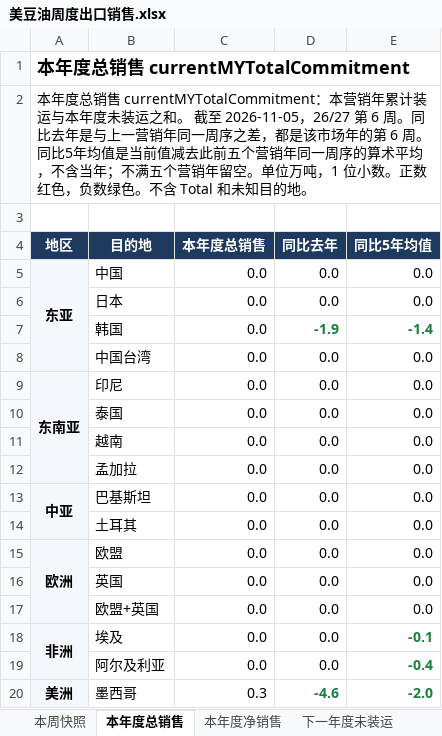
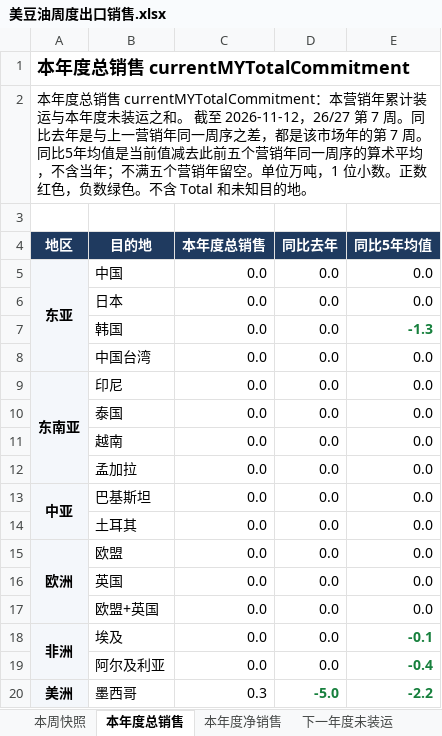
Before and after one commit to 0030carina-gif/us-weekly-export, an Excel workbook: 美豆油周度出口销售.xlsx, sheet 本年度总销售, drawn as a sheet; values as stored, in another font and other column widths than the file's, no borders; the diff names each change by its address in the sheet, - before the commit and + after, or states it on an @@ line.

```diff
--- a/美豆油周度出口销售.xlsx (sheet 本年度总销售)
+++ b/美豆油周度出口销售.xlsx (sheet 本年度总销售)
-A2 (地区): …截至 2026-11-05，26/27 第 6 周。同比去年是与上一营销年同一周序之差，都是该市场年的第 6 周。同比…
+A2 (地区): …截至 2026-11-12，26/27 第 7 周。同比去年是与上一营销年同一周序之差，都是该市场年的第 7 周。同比…
-D7 (同比去年): -1.9
+D7 (同比去年): 0.0
@@ D7 bold: on → off, text colour: #17803D → black @@
-E7 (同比5年均值): -1.4
+E7 (同比5年均值): -1.3
-D20 (同比去年): -4.6
+D20 (同比去年): -5.0
-E20 (同比5年均值): -2.0
+E20 (同比5年均值): -2.2
```
Also changed, not shown: sheet 周度明细, sheet 本周快照, sheet 本年度净销售, sheet 下一年度未装运, 13 other files.
